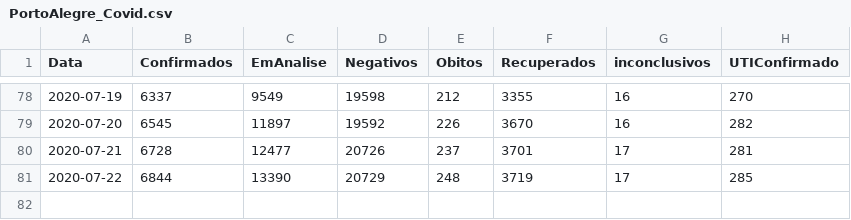
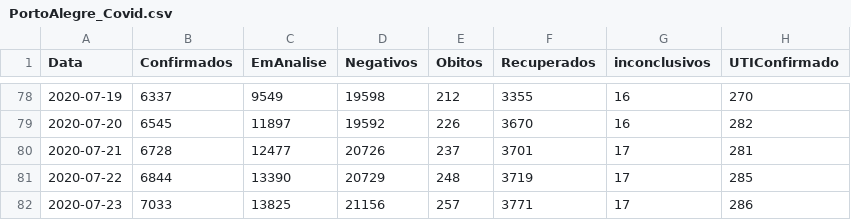
Before and after one commit to EdmilsonEMAndrade/Covid19-PortoAlegre, a CSV file: PortoAlegre_Covid.csv, drawn as a sheet; only a part is shown, gaps mark what is left out; the diff names each change by its address in the sheet, - before the commit and + after, or states it on an @@ line.

Commit message:
Add files via upload

```diff
--- a/PortoAlegre_Covid.csv
+++ b/PortoAlegre_Covid.csv
+row 82: 2020-07-23 | 7033 | 13825 | 21156 | 257 | 3771 | 17 | 286
```
